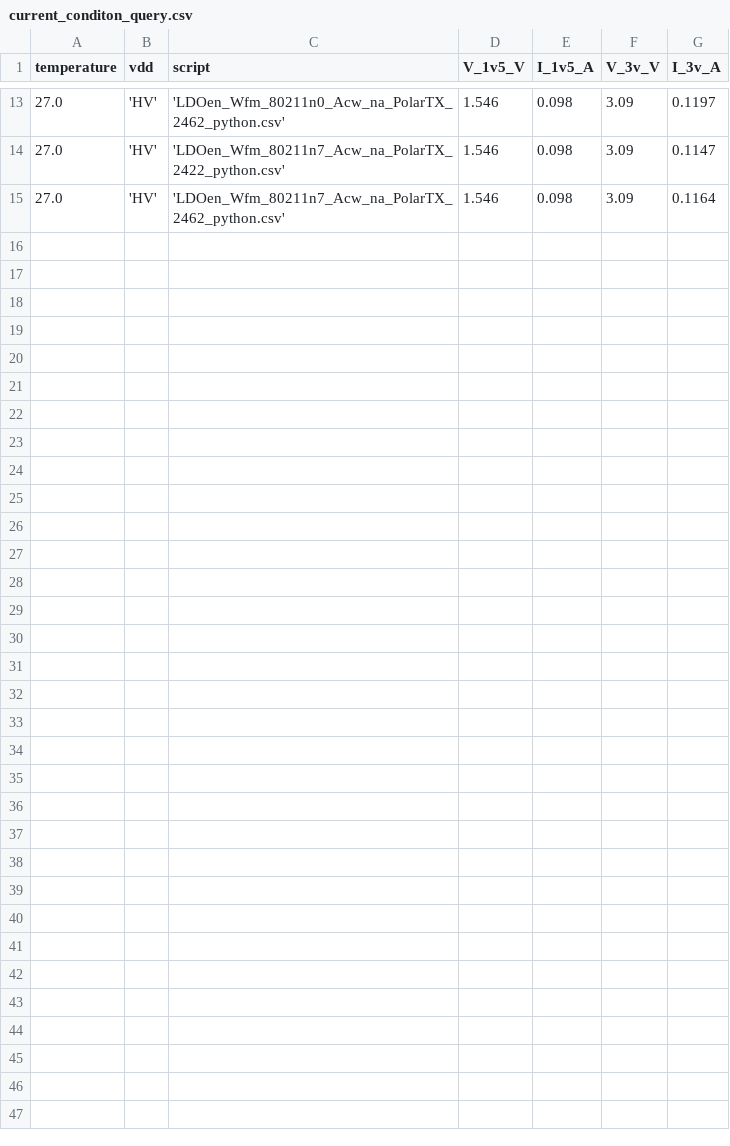
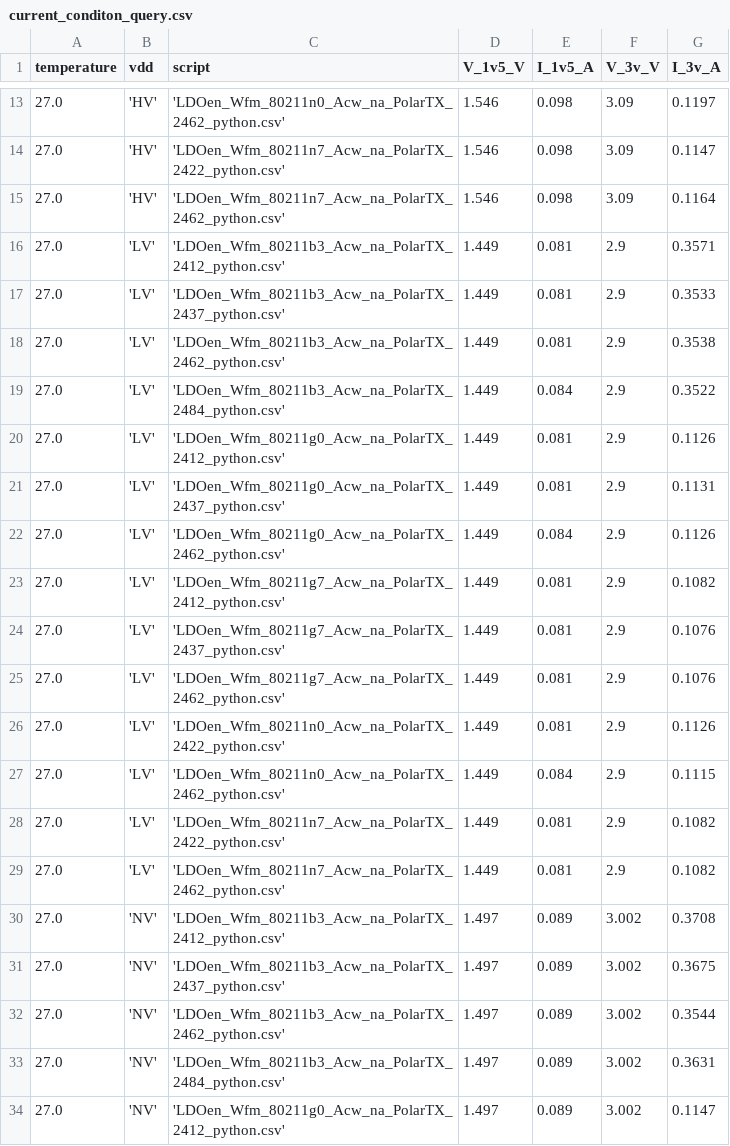
Before and after one commit to fay012/test, a CSV file: current_conditon_query.csv, drawn as a sheet; only a part is shown, gaps mark what is left out; the diff covers the shown part only.

```diff
--- a/current_conditon_query.csv
+++ b/current_conditon_query.csv
@@ -15 +15,20 @@
 27.0, 'HV', 'LDOen_Wfm_80211n7_Acw_na_PolarTX_2462_python.csv', 1.546, 0.098, 3.09, 0.1164
+27.0, 'LV', 'LDOen_Wfm_80211b3_Acw_na_PolarTX_2412_python.csv', 1.449, 0.081, 2.9, 0.3571
+27.0, 'LV', 'LDOen_Wfm_80211b3_Acw_na_PolarTX_2437_python.csv', 1.449, 0.081, 2.9, 0.3533
+27.0, 'LV', 'LDOen_Wfm_80211b3_Acw_na_PolarTX_2462_python.csv', 1.449, 0.081, 2.9, 0.3538
+27.0, 'LV', 'LDOen_Wfm_80211b3_Acw_na_PolarTX_2484_python.csv', 1.449, 0.084, 2.9, 0.3522
+27.0, 'LV', 'LDOen_Wfm_80211g0_Acw_na_PolarTX_2412_python.csv', 1.449, 0.081, 2.9, 0.1126
+27.0, 'LV', 'LDOen_Wfm_80211g0_Acw_na_PolarTX_2437_python.csv', 1.449, 0.081, 2.9, 0.1131
+27.0, 'LV', 'LDOen_Wfm_80211g0_Acw_na_PolarTX_2462_python.csv', 1.449, 0.084, 2.9, 0.1126
+27.0, 'LV', 'LDOen_Wfm_80211g7_Acw_na_PolarTX_2412_python.csv', 1.449, 0.081, 2.9, 0.1082
+27.0, 'LV', 'LDOen_Wfm_80211g7_Acw_na_PolarTX_2437_python.csv', 1.449, 0.081, 2.9, 0.1076
+27.0, 'LV', 'LDOen_Wfm_80211g7_Acw_na_PolarTX_2462_python.csv', 1.449, 0.081, 2.9, 0.1076
+27.0, 'LV', 'LDOen_Wfm_80211n0_Acw_na_PolarTX_2422_python.csv', 1.449, 0.081, 2.9, 0.1126
+27.0, 'LV', 'LDOen_Wfm_80211n0_Acw_na_PolarTX_2462_python.csv', 1.449, 0.084, 2.9, 0.1115
+27.0, 'LV', 'LDOen_Wfm_80211n7_Acw_na_PolarTX_2422_python.csv', 1.449, 0.081, 2.9, 0.1082
+27.0, 'LV', 'LDOen_Wfm_80211n7_Acw_na_PolarTX_2462_python.csv', 1.449, 0.081, 2.9, 0.1082
+27.0, 'NV', 'LDOen_Wfm_80211b3_Acw_na_PolarTX_2412_python.csv', 1.497, 0.089, 3.002, 0.3708
+27.0, 'NV', 'LDOen_Wfm_80211b3_Acw_na_PolarTX_2437_python.csv', 1.497, 0.089, 3.002, 0.3675
+27.0, 'NV', 'LDOen_Wfm_80211b3_Acw_na_PolarTX_2462_python.csv', 1.497, 0.089, 3.002, 0.3544
+27.0, 'NV', 'LDOen_Wfm_80211b3_Acw_na_PolarTX_2484_python.csv', 1.497, 0.089, 3.002, 0.3631
+27.0, 'NV', 'LDOen_Wfm_80211g0_Acw_na_PolarTX_2412_python.csv', 1.497, 0.089, 3.002, 0.1147
```
Also changed, not shown: 9 added rows elsewhere in this file, current.csv, current_key_query.csv, 6 other files.
